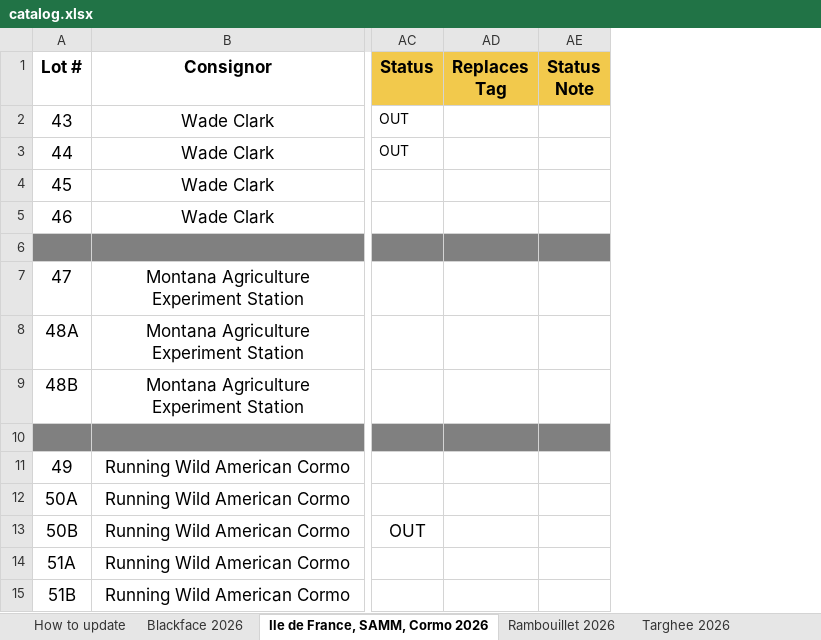
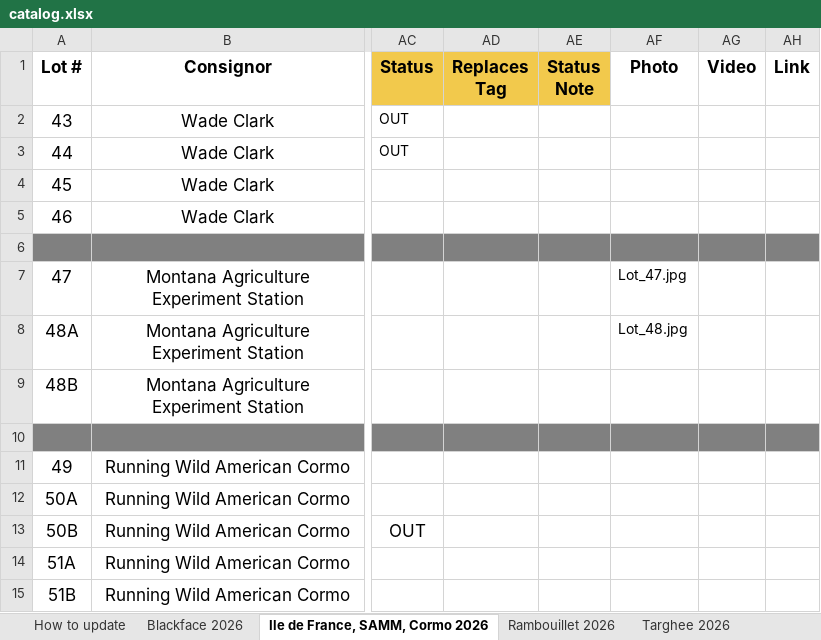
Before and after one commit to CJPosbergh/RamSaleCatalog, an Excel workbook: catalog.xlsx, sheet Ile de France, SAMM, Cormo 2026, drawn as a sheet; only a part is shown, gaps mark what is left out; values as stored, in another font and other column widths than the file's, no borders; the diff names each change by its address in the sheet, - before the commit and + after, or states it on an @@ line.

```diff
--- a/catalog.xlsx (sheet Ile de France, SAMM, Cormo 2026)
+++ b/catalog.xlsx (sheet Ile de France, SAMM, Cormo 2026)
+column AF (Photo), rows 7-8: Lot_47.jpg | Lot_48.jpg
+column AG (Video), empty
+column AH (Link), empty
```
Also changed, not shown: sheet Targhee 2026, sheet Blackface 2026, sheet Rambouillet 2026, 6 other files.
